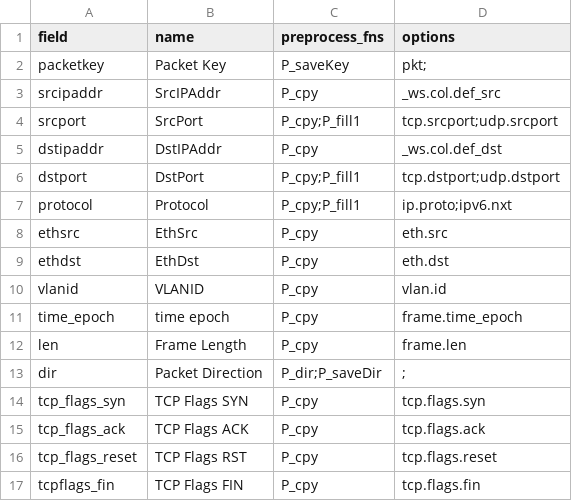
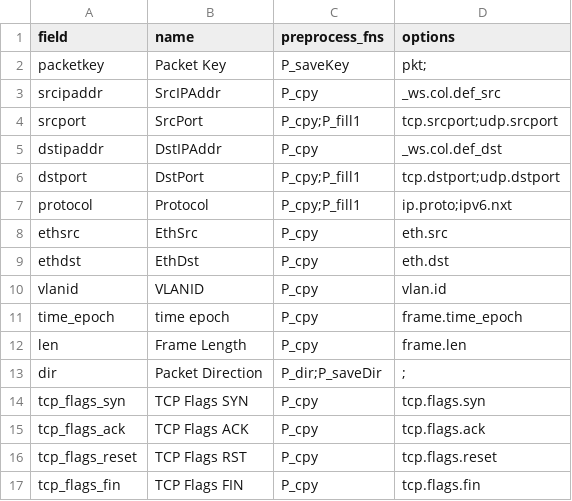
Before and after one commit to dnslab-inha/fpnt, a CSV file: config_mta_comparion/output_pkt.csv, drawn as a sheet.

```diff
--- a/config_mta_comparion/output_pkt.csv
+++ b/config_mta_comparion/output_pkt.csv
@@ -16,2 +16,2 @@
 "tcp_flags_reset","TCP Flags RST","P_cpy","tcp.flags.reset"
-"tcpflags_fin","TCP Flags FIN","P_cpy","tcp.flags.fin"
+"tcp_flags_fin","TCP Flags FIN","P_cpy","tcp.flags.fin"
```
Also changed, not shown: config_mta_comparion/output_flow.csv, 3 other files.
